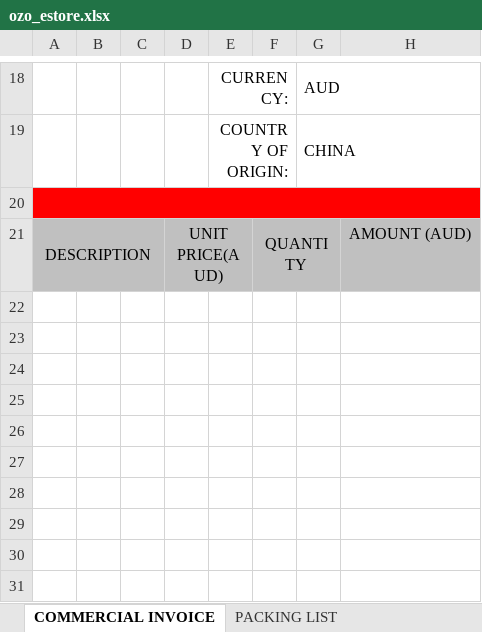
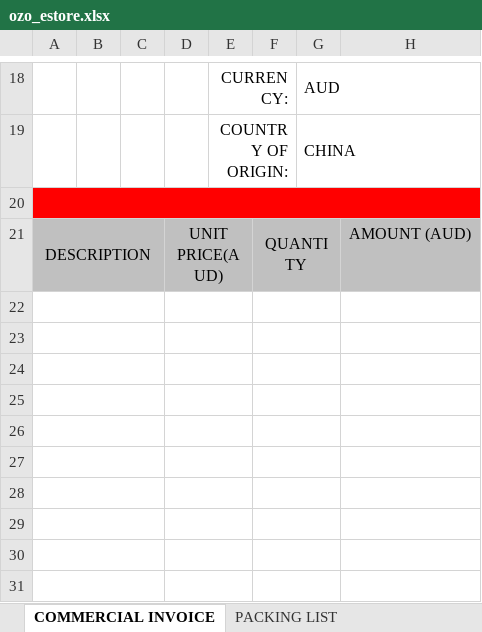
Before and after one commit to wanglihua/ebay-commerce-erp, an Excel workbook: static/excel-template/hgbg/in/ozo_estore.xlsx, sheet COMMERCIAL INVOICE, drawn as a sheet; only a part is shown, gaps mark what is left out; values as stored, in another font and other column widths than the file's, no borders; charts and pictures not drawn; the diff covers the shown part only; the diff names each change by its address in the sheet, - before the commit and + after, or states it on an @@ line.

```diff
--- a/static/excel-template/hgbg/in/ozo_estore.xlsx (sheet COMMERCIAL INVOICE)
+++ b/static/excel-template/hgbg/in/ozo_estore.xlsx (sheet COMMERCIAL INVOICE)
+A22:C22 merged
+D22:E22 merged
+F22:G22 merged
+A23:C23 merged
+D23:E23 merged
+F23:G23 merged
+A24:C24 merged
+D24:E24 merged
+F24:G24 merged
+A25:C25 merged
+D25:E25 merged
+F25:G25 merged
+A26:C26 merged
+D26:E26 merged
+F26:G26 merged
+A27:C27 merged
+D27:E27 merged
+F27:G27 merged
+A28:C28 merged
+D28:E28 merged
+F28:G28 merged
+A29:C29 merged
+D29:E29 merged
+F29:G29 merged
+A30:C30 merged
+D30:E30 merged
+F30:G30 merged
+A31:C31 merged
+D31:E31 merged
+F31:G31 merged
```
Also changed, not shown: merged cells elsewhere in this sheet, 4 other files.
